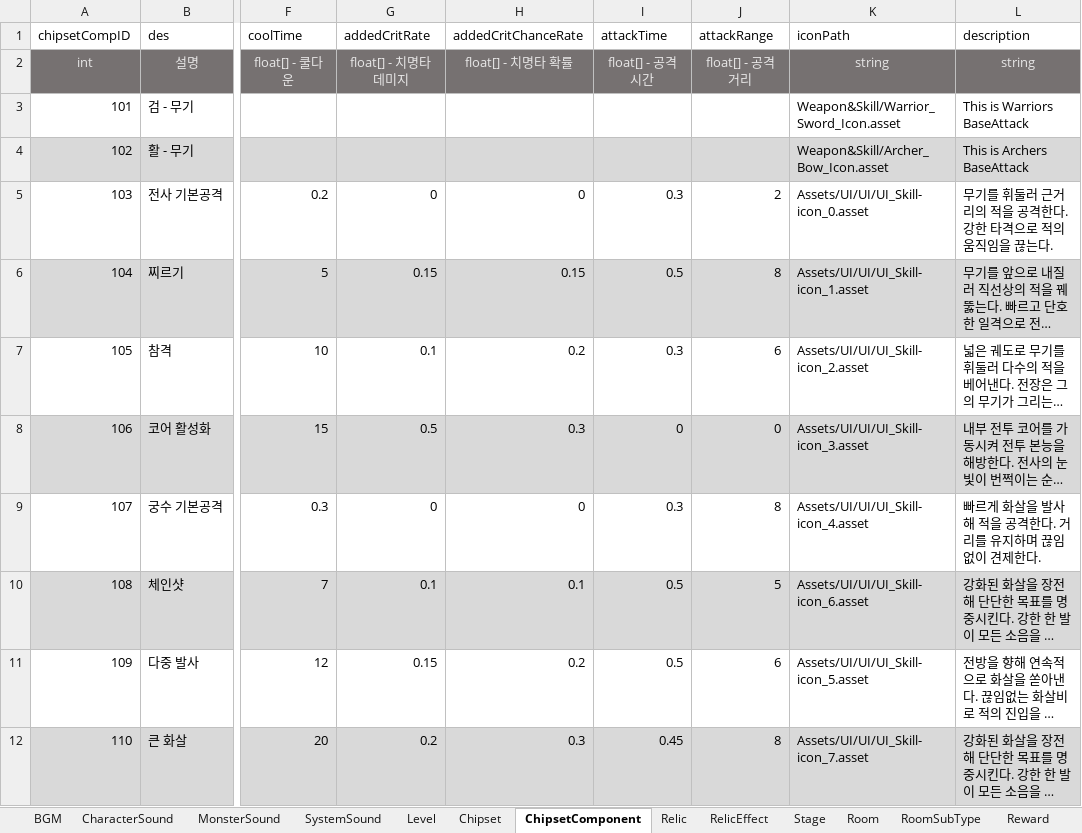
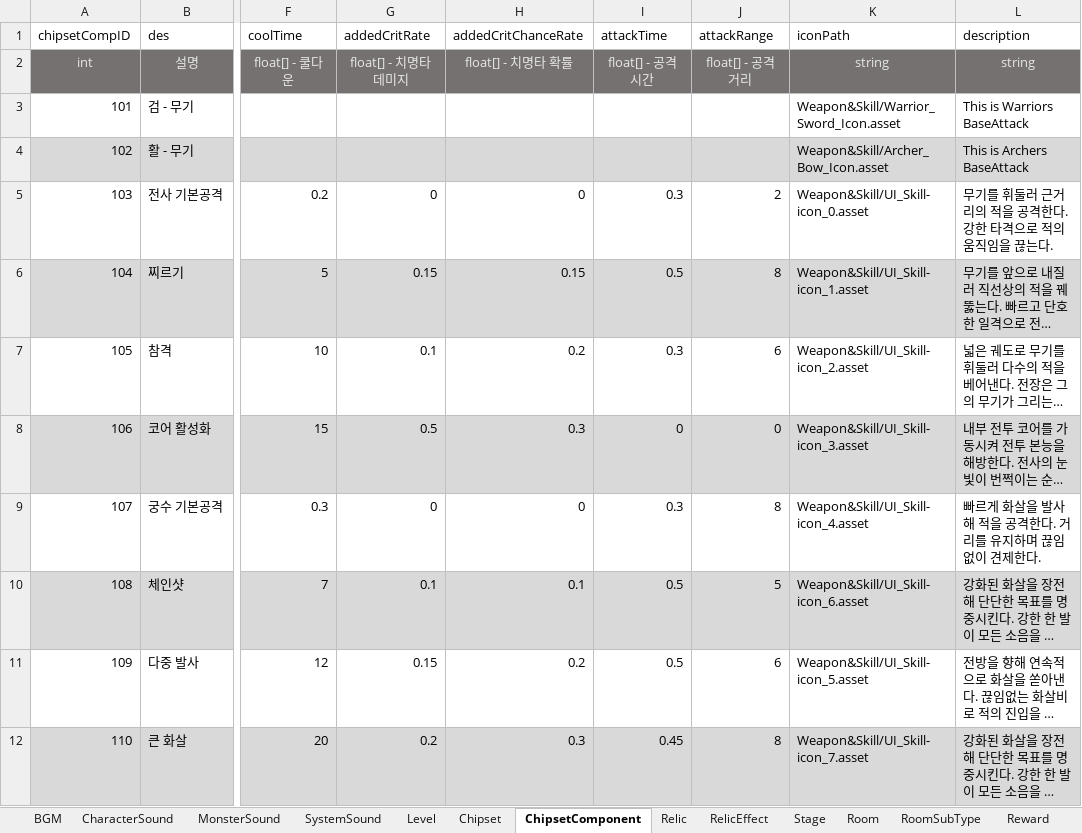
Before and after one commit to coil38/2025-2_Space, an Excel workbook: Documents/데이터 테이블.xlsm, sheet ChipsetComponent, drawn as a sheet; only a part is shown, gaps mark what is left out; long unchanged cells end in …; values as stored, in another font and other column widths than the file's, no borders; the diff names each change by its address in the sheet, - before the commit and + after, or states it on an @@ line.

```diff
--- a/Documents/데이터 테이블.xlsm (sheet ChipsetComponent)
+++ b/Documents/데이터 테이블.xlsm (sheet ChipsetComponent)
-K5 (iconPath): Assets/UI/UI/UI_Skill-icon_0.asset
+K5 (iconPath): Weapon&Skill/UI_Skill-icon_0.asset
-K6 (iconPath): Assets/UI/UI/UI_Skill-icon_1.asset
+K6 (iconPath): Weapon&Skill/UI_Skill-icon_1.asset
-K7 (iconPath): Assets/UI/UI/UI_Skill-icon_2.asset
+K7 (iconPath): Weapon&Skill/UI_Skill-icon_2.asset
-K8 (iconPath): Assets/UI/UI/UI_Skill-icon_3.asset
+K8 (iconPath): Weapon&Skill/UI_Skill-icon_3.asset
-K9 (iconPath): Assets/UI/UI/UI_Skill-icon_4.asset
+K9 (iconPath): Weapon&Skill/UI_Skill-icon_4.asset
-K10 (iconPath): Assets/UI/UI/UI_Skill-icon_6.asset
+K10 (iconPath): Weapon&Skill/UI_Skill-icon_6.asset
-K11 (iconPath): Assets/UI/UI/UI_Skill-icon_5.asset
+K11 (iconPath): Weapon&Skill/UI_Skill-icon_5.asset
-K12 (iconPath): Assets/UI/UI/UI_Skill-icon_7.asset
+K12 (iconPath): Weapon&Skill/UI_Skill-icon_7.asset
```
Also changed, not shown: 16 other files.
